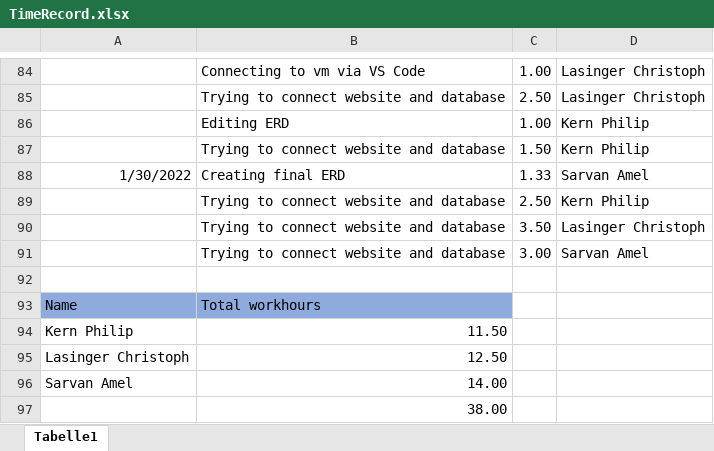
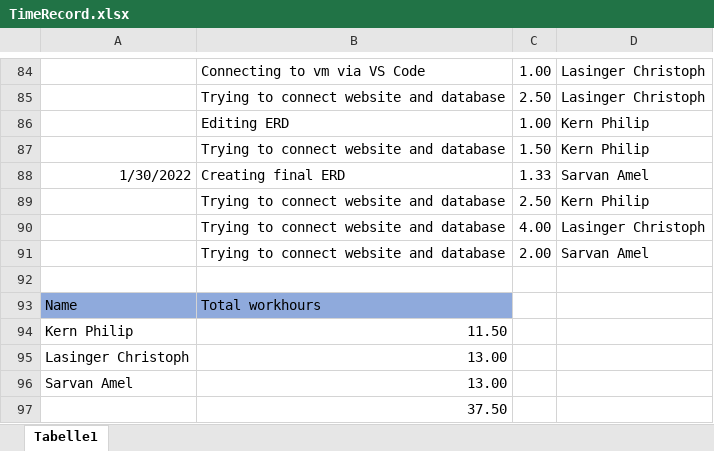
Before and after one commit to ChristophLasinger/Youre-not-alone, an Excel workbook: documents/TimeRecord.xlsx, sheet Tabelle1, drawn as a sheet; only a part is shown, gaps mark what is left out; values as stored, in another font and other column widths than the file's, no borders; charts and pictures not drawn; the diff names each change by its address in the sheet, - before the commit and + after, or states it on an @@ line.

Commit message:
Update Time-Record

```diff
--- a/documents/TimeRecord.xlsx (sheet Tabelle1)
+++ b/documents/TimeRecord.xlsx (sheet Tabelle1)
-C90: 3.50
+C90: 4.00
-C91: 3.00
+C91: 2.00
-B95: 12.50
+B95: 13.00
-B96: 14.00
+B96: 13.00
-B97: 38.00
+B97: 37.50
```
Also changed, not shown: formulas that keep their value.
